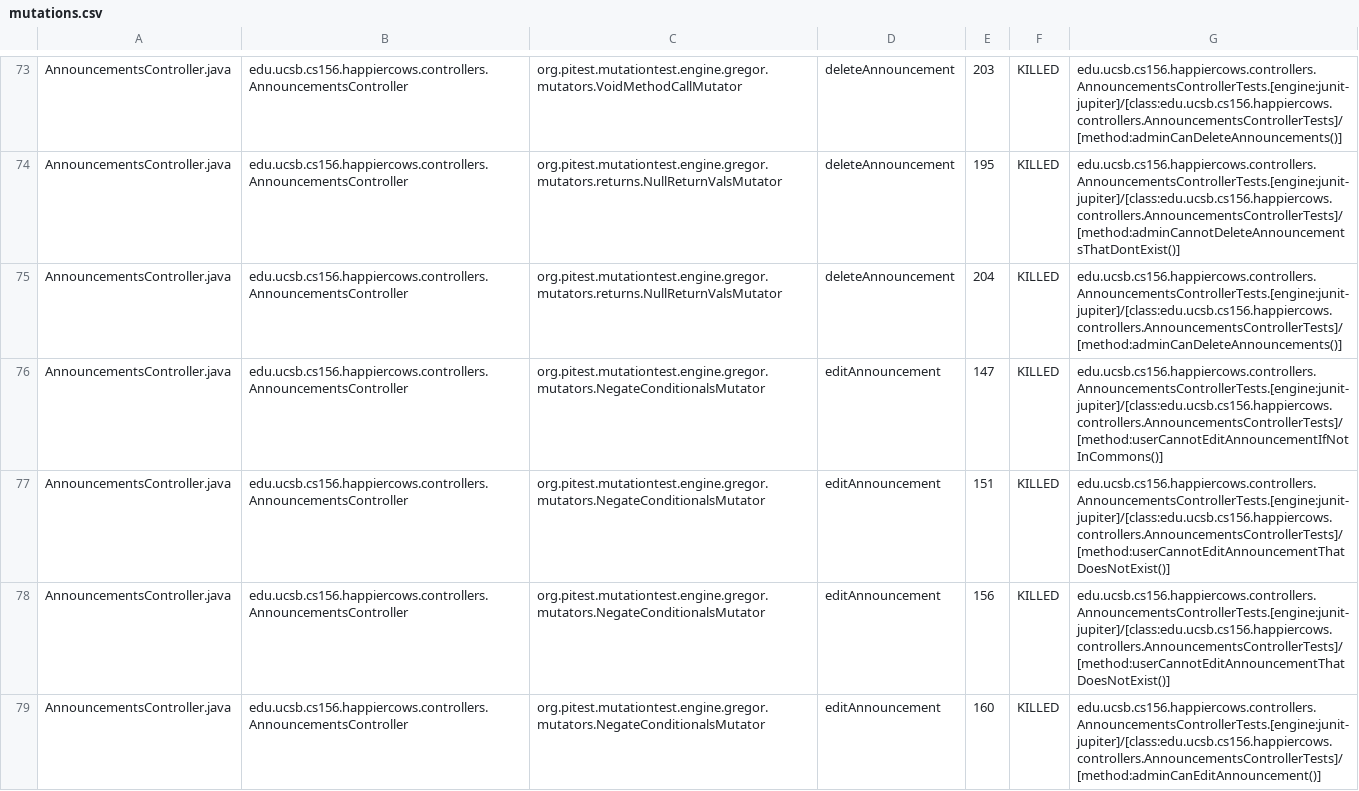
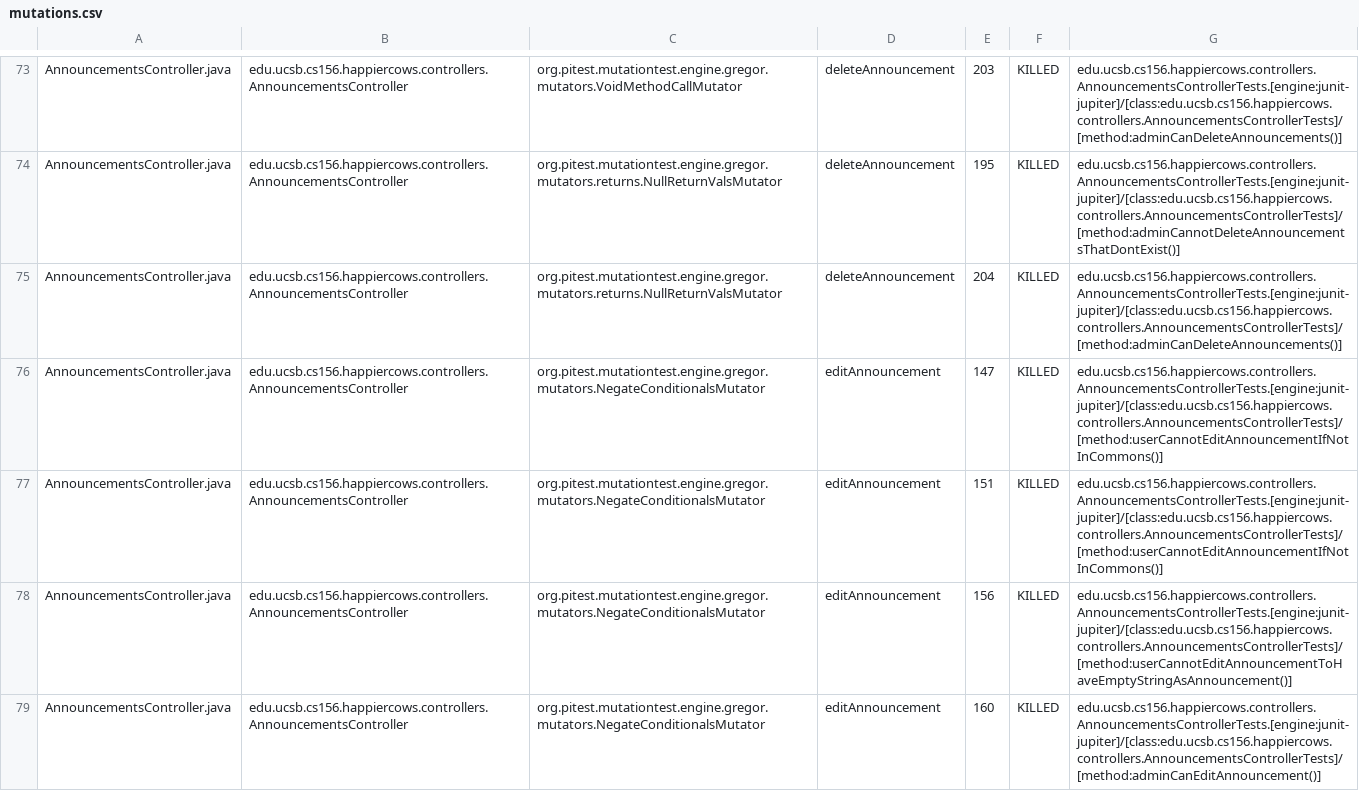
Before and after one commit to ucsb-cs156-f25/proj-happycows-f25-16, a CSV file: prs/16/pitest/mutations.csv, drawn as a sheet; only a part is shown, gaps mark what is left out; the diff covers the shown part only.

Commit message:
Deploying to gh-pages from @ ucsb-cs156-f25/proj-happycows-f25-16@4708e298eb34cac83de269dbf8b99b03b13df9a2 🚀

```diff
--- a/prs/16/pitest/mutations.csv
+++ b/prs/16/pitest/mutations.csv
@@ -76,4 +76,4 @@ AnnouncementsController.java,edu.ucsb.cs156.happiercows.controllers.Announcement
 AnnouncementsController.java,edu.ucsb.cs156.happiercows.controllers.AnnouncementsController,org.pitest.mutationtest.engine.gregor.mutators.NegateConditionalsMutator,editAnnouncement,147,KILLED,edu.ucsb.cs156.happiercows.controllers.AnnouncementsControllerTests.[engine:junit-jupiter]/[class:edu.ucsb.cs156.happiercows.controllers.AnnouncementsControllerTests]/[method:userCannotEditAnnouncementIfNotInCommons()]
-AnnouncementsController.java,edu.ucsb.cs156.happiercows.controllers.AnnouncementsController,org.pitest.mutationtest.engine.gregor.mutators.NegateConditionalsMutator,editAnnouncement,151,KILLED,edu.ucsb.cs156.happiercows.controllers.AnnouncementsControllerTests.[engine:junit-jupiter]/[class:edu.ucsb.cs156.happiercows.controllers.AnnouncementsControllerTests]/[method:userCannotEditAnnouncementThatDoesNotExist()]
-AnnouncementsController.java,edu.ucsb.cs156.happiercows.controllers.AnnouncementsController,org.pitest.mutationtest.engine.gregor.mutators.NegateConditionalsMutator,editAnnouncement,156,KILLED,edu.ucsb.cs156.happiercows.controllers.AnnouncementsControllerTests.[engine:junit-jupiter]/[class:edu.ucsb.cs156.happiercows.controllers.AnnouncementsControllerTests]/[method:userCannotEditAnnouncementThatDoesNotExist()]
+AnnouncementsController.java,edu.ucsb.cs156.happiercows.controllers.AnnouncementsController,org.pitest.mutationtest.engine.gregor.mutators.NegateConditionalsMutator,editAnnouncement,151,KILLED,edu.ucsb.cs156.happiercows.controllers.AnnouncementsControllerTests.[engine:junit-jupiter]/[class:edu.ucsb.cs156.happiercows.controllers.AnnouncementsControllerTests]/[method:userCannotEditAnnouncementIfNotInCommons()]
+AnnouncementsController.java,edu.ucsb.cs156.happiercows.controllers.AnnouncementsController,org.pitest.mutationtest.engine.gregor.mutators.NegateConditionalsMutator,editAnnouncement,156,KILLED,edu.ucsb.cs156.happiercows.controllers.AnnouncementsControllerTests.[engine:junit-jupiter]/[class:edu.ucsb.cs156.happiercows.controllers.AnnouncementsControllerTests]/[method:userCannotEditAnnouncementToHaveEmptyStringAsAnnouncement()]
 AnnouncementsController.java,edu.ucsb.cs156.happiercows.controllers.AnnouncementsController,org.pitest.mutationtest.engine.gregor.mutators.NegateConditionalsMutator,editAnnouncement,160,KILLED,edu.ucsb.cs156.happiercows.controllers.AnnouncementsControllerTests.[engine:junit-jupiter]/[class:edu.ucsb.cs156.happiercows.controllers.AnnouncementsControllerTests]/[method:adminCanEditAnnouncement()]
```
Also changed, not shown: 17 edited cells elsewhere in this file, 49 other files.
